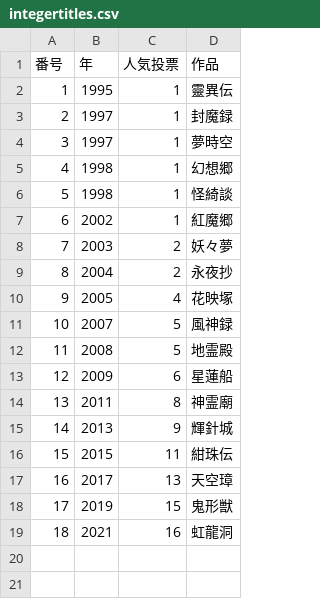
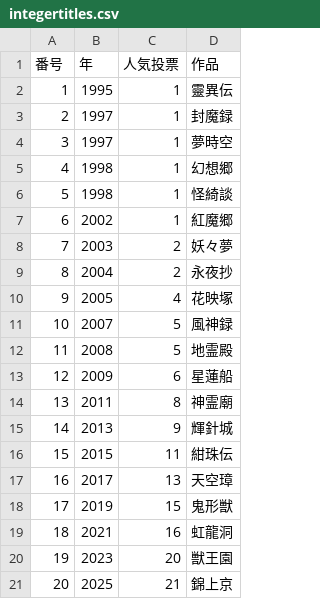
Before and after one commit to xiangze/toubou_vote_analysis, a CSV file: data/integertitles.csv, drawn as a sheet.

```diff
--- a/data/integertitles.csv
+++ b/data/integertitles.csv
@@ -19 +19,3 @@
 18,2021,16,虹龍洞
+19,2023,20,獣王園
+20,2025,21,錦上京
```
Also changed, not shown: data/charlist.csv, data/music_title.csv, 8 other files.
